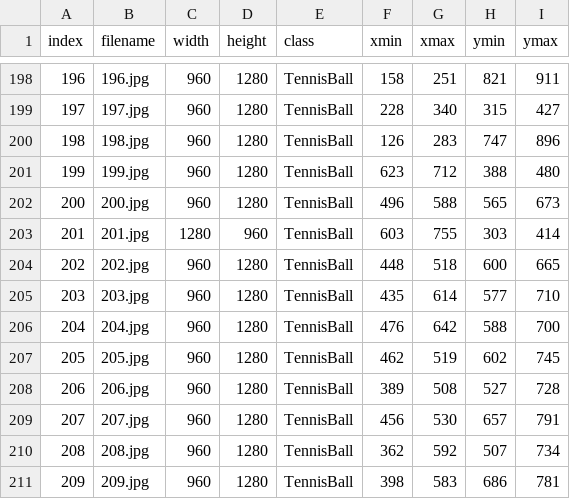
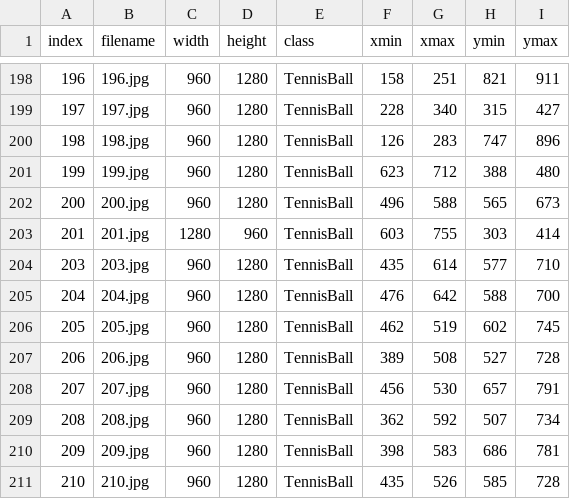
Before and after one commit to huskyroboticsteam/Tennisball, a CSV file: data/training/training.csv, drawn as a sheet; only a part is shown, gaps mark what is left out; the shorter side is filled out with more unchanged rows; the diff names each change by its address in the sheet, - before the commit and + after, or states it on an @@ line.

Commit message:
Add program to shuffle data
We have been having problems with the training data causing huge loss,
so we are experimenting to see if shuffling it before training will
help any.

This commit adds a program called csvshuffle.py that will shuffle the
lines in any arbitrary CSV file, and a script called shuffle_data.sh
that will shuffle the specific CSV files used for testing and training
data. In addition, make_tfrecords.sh has been updated to use the
shuffled files when generating TFRecords.

This commit also includes the new TFRecords that have been shuffled.

```diff
--- a/data/training/training.csv
+++ b/data/training/training.csv
-row 204: 202 | 202.jpg | 960 | 1280 | TennisBall | 448 | 518 | 600 | 665
```
Also changed, not shown: 7 other files.
